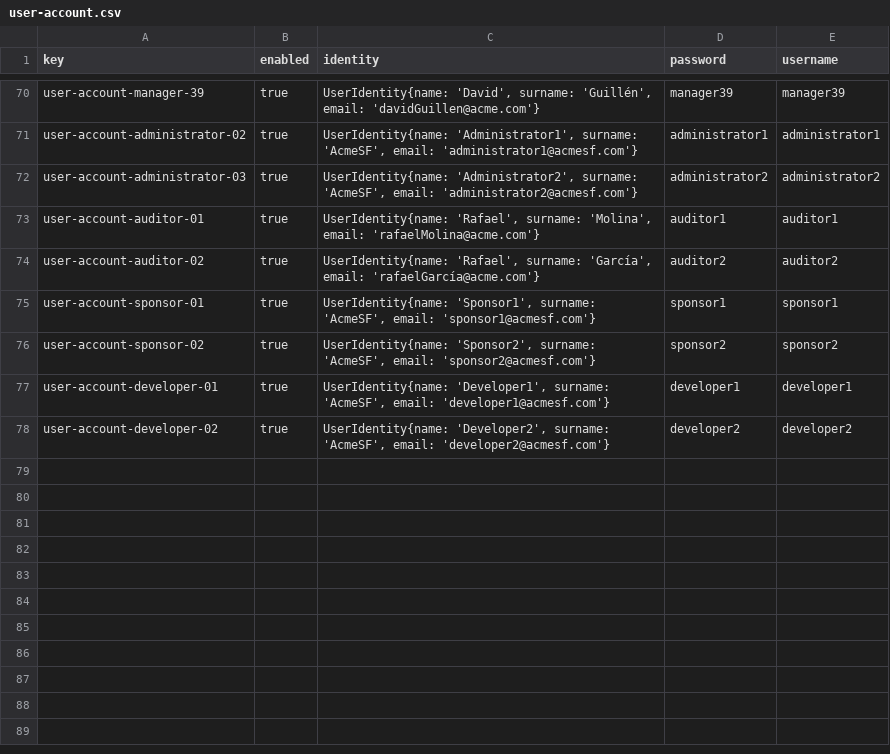
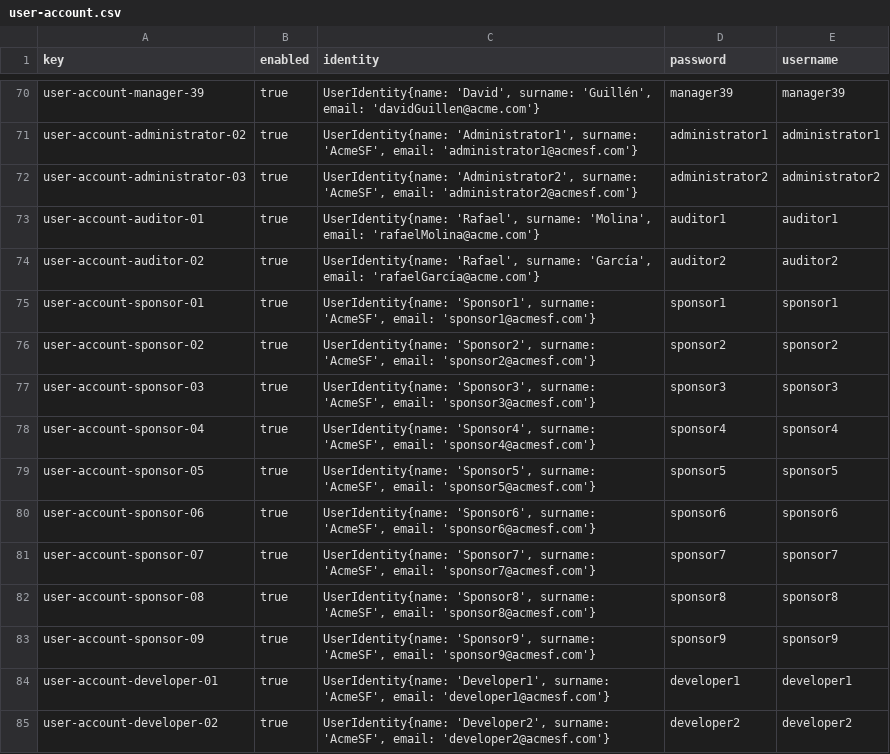
Before and after one commit to Luis-Giraldo-Santiago3/Acme-SF-D04, a CSV file: src/main/webapp/WEB-INF/resources/sample-data/user-account.csv, drawn as a sheet; only a part is shown, gaps mark what is left out; the diff names each change by its address in the sheet, - before the commit and + after, or states it on an @@ line.

```diff
--- a/src/main/webapp/WEB-INF/resources/sample-data/user-account.csv
+++ b/src/main/webapp/WEB-INF/resources/sample-data/user-account.csv
+row 77: user-account-sponsor-03 | true | UserIdentity{name: 'Sponsor3', surname: 'AcmeSF', email: 'sponsor3@acmesf.com'} | sponsor3 | sponsor3
+row 78: user-account-sponsor-04 | true | UserIdentity{name: 'Sponsor4', surname: 'AcmeSF', email: 'sponsor4@acmesf.com'} | sponsor4 | sponsor4
+row 79: user-account-sponsor-05 | true | UserIdentity{name: 'Sponsor5', surname: 'AcmeSF', email: 'sponsor5@acmesf.com'} | sponsor5 | sponsor5
+row 80: user-account-sponsor-06 | true | UserIdentity{name: 'Sponsor6', surname: 'AcmeSF', email: 'sponsor6@acmesf.com'} | sponsor6 | sponsor6
+row 81: user-account-sponsor-07 | true | UserIdentity{name: 'Sponsor7', surname: 'AcmeSF', email: 'sponsor7@acmesf.com'} | sponsor7 | sponsor7
+row 82: user-account-sponsor-08 | true | UserIdentity{name: 'Sponsor8', surname: 'AcmeSF', email: 'sponsor8@acmesf.com'} | sponsor8 | sponsor8
+row 83: user-account-sponsor-09 | true | UserIdentity{name: 'Sponsor9', surname: 'AcmeSF', email: 'sponsor9@acmesf.com'} | sponsor9 | sponsor9
```
Also changed, not shown: src/main/webapp/WEB-INF/resources/sample-data/client.csv, 1 other file.
